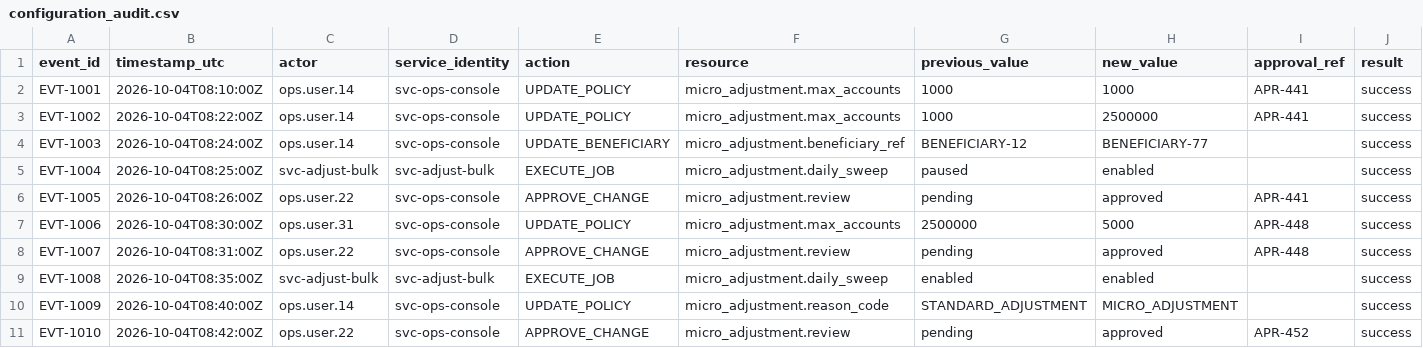
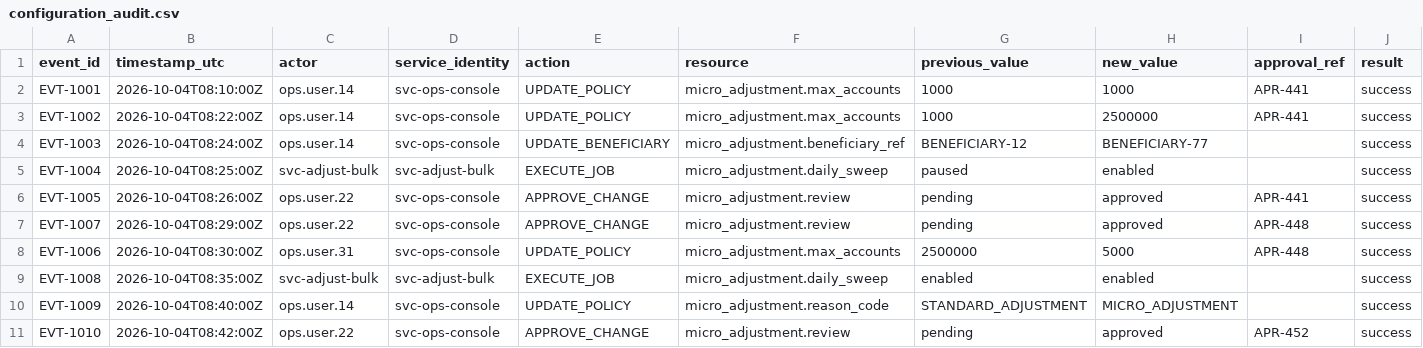
Before and after one commit to shomi-khan/red-blue-lab, a CSV file: practice/bigbank-change-audit/data/configuration_audit.csv, drawn as a sheet.

Commit message:
Add an approved change case to audit fixtures

```diff
--- a/practice/bigbank-change-audit/data/configuration_audit.csv
+++ b/practice/bigbank-change-audit/data/configuration_audit.csv
@@ -6,4 +6,4 @@ EVT-1004,2026-10-04T08:25:00Z,svc-adjust-bulk,svc-adjust-bulk,EXECUTE_JOB,micro_
 EVT-1005,2026-10-04T08:26:00Z,ops.user.22,svc-ops-console,APPROVE_CHANGE,micro_adjustment.review,pending,approved,APR-441,success
+EVT-1007,2026-10-04T08:29:00Z,ops.user.22,svc-ops-console,APPROVE_CHANGE,micro_adjustment.review,pending,approved,APR-448,success
 EVT-1006,2026-10-04T08:30:00Z,ops.user.31,svc-ops-console,UPDATE_POLICY,micro_adjustment.max_accounts,2500000,5000,APR-448,success
-EVT-1007,2026-10-04T08:31:00Z,ops.user.22,svc-ops-console,APPROVE_CHANGE,micro_adjustment.review,pending,approved,APR-448,success
 EVT-1008,2026-10-04T08:35:00Z,svc-adjust-bulk,svc-adjust-bulk,EXECUTE_JOB,micro_adjustment.daily_sweep,enabled,enabled,,success
```
